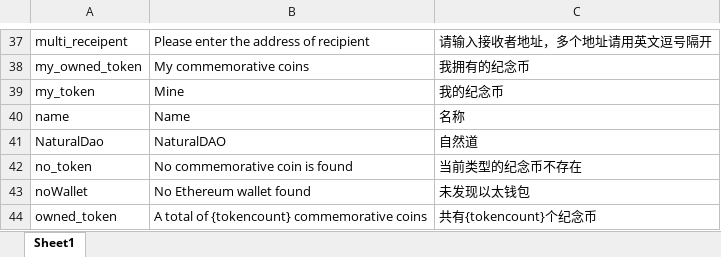
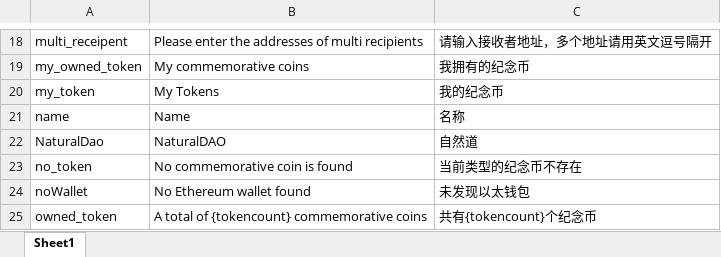
Before and after one commit to DAism2019/ComToken, an Excel workbook: client/public/locales/multilanguage.xlsx, sheet Sheet1, drawn as a sheet; only a part is shown, gaps mark what is left out; values as stored, in another font and other column widths than the file's, no borders; addresses are those after the commit; the diff covers the shown part only; the diff names each change by its address in the sheet, - before the commit and + after, or states it on an @@ line.

```diff
--- a/client/public/locales/multilanguage.xlsx (sheet Sheet1)
+++ b/client/public/locales/multilanguage.xlsx (sheet Sheet1)
-B18: Please enter the address of recipient
+B18: Please enter the addresses of multi recipients
-B20: Mine
+B20: My Tokens
```
Also changed, not shown: 1 added row, 46 removed rows and 3 edited cells elsewhere in this sheet, 7 other files.
